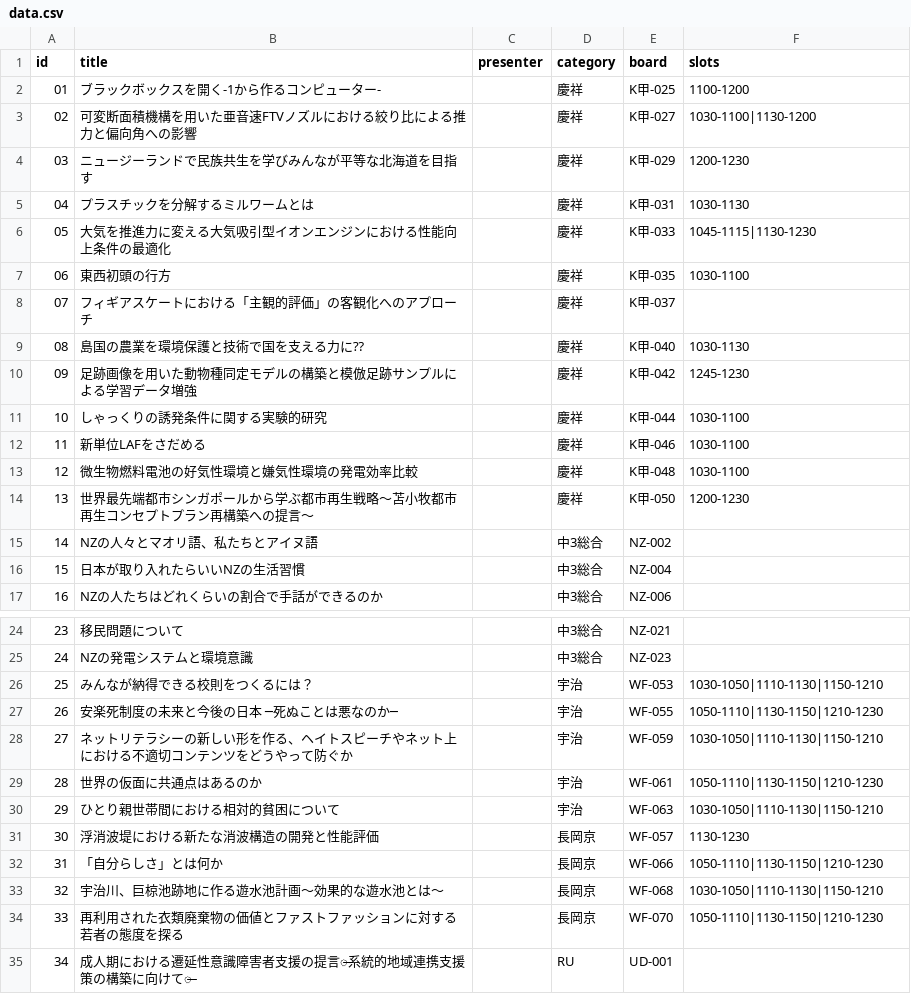
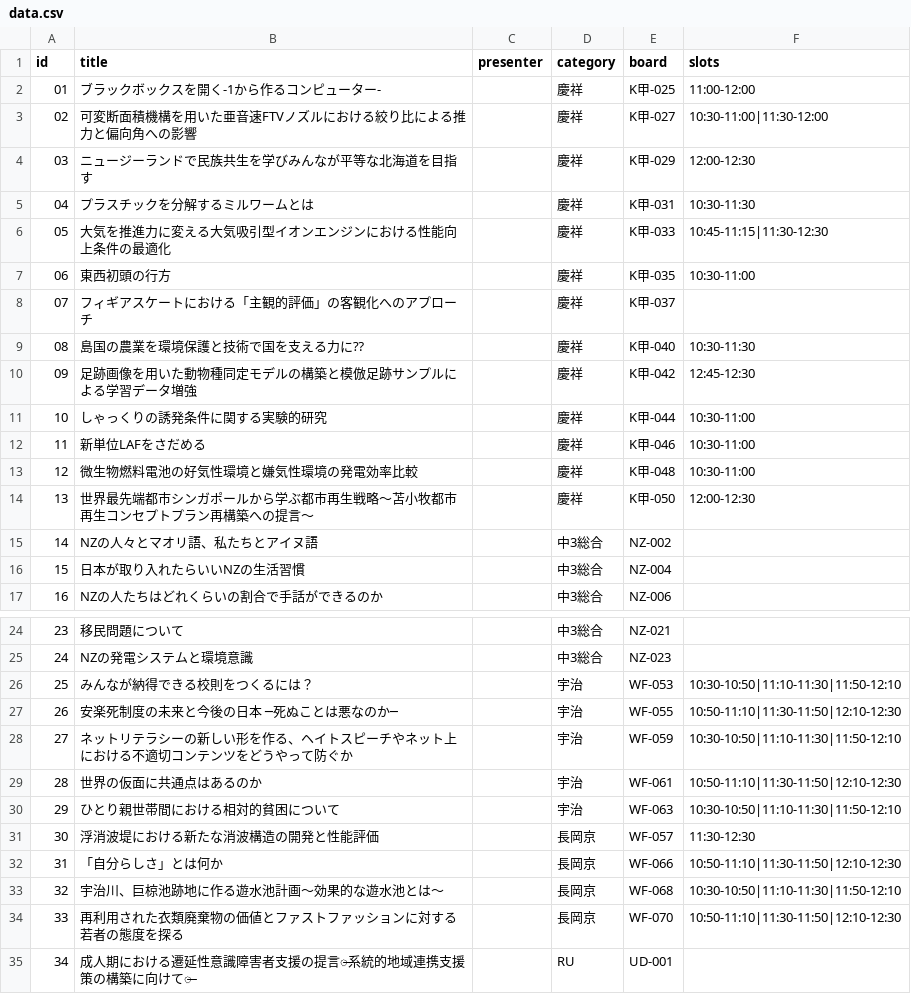
Before and after one commit to koskn/rexpo, a CSV file: data.csv, drawn as a sheet; only a part is shown, gaps mark what is left out; the diff covers the shown part only.

```diff
--- a/data.csv
+++ b/data.csv
@@ -1,15 +1,15 @@
 id,title,presenter,category,board,slots,,,,,,
-01,ブラックボックスを開く-1から作るコンピューター-,,慶祥,K甲-025,1100-1200,,,,,,
-02,可変断面積機構を用いた亜音速FTVノズルにおける絞り比による推力と偏向角への影響,,慶祥,K甲-027,1030-1100|1130-1200,,,,,,
-03,ニュージーランドで民族共生を学びみんなが平等な北海道を目指す,,慶祥,K甲-029,1200-1230,,,,,,
-04,プラスチックを分解するミルワームとは,,慶祥,K甲-031,1030-1130,,,,,,
-05,大気を推進力に変える大気吸引型イオンエンジンにおける性能向上条件の最適化,,慶祥,K甲-033,1045-1115|1130-1230,,,,,,
-06,東西初頭の行方,,慶祥,K甲-035,1030-1100,,,,,,
+01,ブラックボックスを開く-1から作るコンピューター-,,慶祥,K甲-025,11:00-12:00,,,,,,
+02,可変断面積機構を用いた亜音速FTVノズルにおける絞り比による推力と偏向角への影響,,慶祥,K甲-027,10:30-11:00|11:30-12:00,,,,,,
+03,ニュージーランドで民族共生を学びみんなが平等な北海道を目指す,,慶祥,K甲-029,12:00-12:30,,,,,,
+04,プラスチックを分解するミルワームとは,,慶祥,K甲-031,10:30-11:30,,,,,,
+05,大気を推進力に変える大気吸引型イオンエンジンにおける性能向上条件の最適化,,慶祥,K甲-033,10:45-11:15|11:30-12:30,,,,,,
+06,東西初頭の行方,,慶祥,K甲-035,10:30-11:00,,,,,,
 07,フィギアスケートにおける「主観的評価」の客観化へのアプローチ,,慶祥,K甲-037,,,,,,,
-08,島国の農業を環境保護と技術で国を支える力に⁇,,慶祥,K甲-040,1030-1130,,,,,,
-09,足跡画像を用いた動物種同定モデルの構築と模倣足跡サンプルによる学習データ増強,,慶祥,K甲-042,1245-1230,,,,,,
-10,しゃっくりの誘発条件に関する実験的研究,,慶祥,K甲-044,1030-1100,,,,,,
-11,新単位LAFをさだめる,,慶祥,K甲-046,1030-1100,,,,,,
-12,微生物燃料電池の好気性環境と嫌気性環境の発電効率比較,,慶祥,K甲-048,1030-1100,,,,,,
-13,世界最先端都市シンガポールから学ぶ都市再生戦略～苫小牧都市再生コンセプトプラン再構築への提言～,,慶祥,K甲-050,1200-1230,,,,,,
+08,島国の農業を環境保護と技術で国を支える力に⁇,,慶祥,K甲-040,10:30-11:30,,,,,,
+09,足跡画像を用いた動物種同定モデルの構築と模倣足跡サンプルによる学習データ増強,,慶祥,K甲-042,12:45-12:30,,,,,,
+10,しゃっくりの誘発条件に関する実験的研究,,慶祥,K甲-044,10:30-11:00,,,,,,
+11,新単位LAFをさだめる,,慶祥,K甲-046,10:30-11:00,,,,,,
+12,微生物燃料電池の好気性環境と嫌気性環境の発電効率比較,,慶祥,K甲-048,10:30-11:00,,,,,,
+13,世界最先端都市シンガポールから学ぶ都市再生戦略～苫小牧都市再生コンセプトプラン再構築への提言～,,慶祥,K甲-050,12:00-12:30,,,,,,
 14,NZの人々とマオリ語、私たちとアイヌ語,,中3総合,NZ-002,,,,,,,
@@ -25,11 +25,11 @@
 24,NZの発電システムと環境意識,,中3総合,NZ-023,,,,,,,
-25,みんなが納得できる校則をつくるには？,,宇治,WF-053,1030-1050|1110-1130|1150-1210,,,,,,
-26,安楽死制度の未来と今後の日本　─死ぬことは悪なのか─,,宇治,WF-055,1050-1110|1130-1150|1210-1230,,,,,,
-27,ネットリテラシーの新しい形を作る、ヘイトスピーチやネット上における不適切コンテンツをどうやって防ぐか,,宇治,WF-059,1030-1050|1110-1130|1150-1210,,,,,,
-28,世界の仮面に共通点はあるのか,,宇治,WF-061,1050-1110|1130-1150|1210-1230,,,,,,
-29,ひとり親世帯間における相対的貧困について,,宇治,WF-063,1030-1050|1110-1130|1150-1210,,,,,,
-30,浮消波堤における新たな消波構造の開発と性能評価,,長岡京,WF-057,1130-1230,,,,,,
-31,「自分らしさ」とは何か,,長岡京,WF-066,1050-1110|1130-1150|1210-1230,,,,,,
-32,宇治川、巨椋池跡地に作る遊水池計画〜効果的な遊水池とは〜,,長岡京,WF-068,1030-1050|1110-1130|1150-1210,,,,,,
-33,再利用された衣類廃棄物の価値とファストファッションに対する若者の態度を探る,,長岡京,WF-070,1050-1110|1130-1150|1210-1230,,,,,,
+25,みんなが納得できる校則をつくるには？,,宇治,WF-053,10:30-10:50|11:10-11:30|11:50-12:10,,,,,,
+26,安楽死制度の未来と今後の日本　─死ぬことは悪なのか─,,宇治,WF-055,10:50-11:10|11:30-11:50|12:10-12:30,,,,,,
+27,ネットリテラシーの新しい形を作る、ヘイトスピーチやネット上における不適切コンテンツをどうやって防ぐか,,宇治,WF-059,10:30-10:50|11:10-11:30|11:50-12:10,,,,,,
+28,世界の仮面に共通点はあるのか,,宇治,WF-061,10:50-11:10|11:30-11:50|12:10-12:30,,,,,,
+29,ひとり親世帯間における相対的貧困について,,宇治,WF-063,10:30-10:50|11:10-11:30|11:50-12:10,,,,,,
+30,浮消波堤における新たな消波構造の開発と性能評価,,長岡京,WF-057,11:30-12:30,,,,,,
+31,「自分らしさ」とは何か,,長岡京,WF-066,10:50-11:10|11:30-11:50|12:10-12:30,,,,,,
+32,宇治川、巨椋池跡地に作る遊水池計画〜効果的な遊水池とは〜,,長岡京,WF-068,10:30-10:50|11:10-11:30|11:50-12:10,,,,,,
+33,再利用された衣類廃棄物の価値とファストファッションに対する若者の態度を探る,,長岡京,WF-070,10:50-11:10|11:30-11:50|12:10-12:30,,,,,,
 34,成人期における遷延性意識障害者支援の提言̶̶系統的地域連携支援策の構築に向けて̶̶,,RU,UD-001,,,,,,,
```
Also changed, not shown: 17 edited cells elsewhere in this file.
